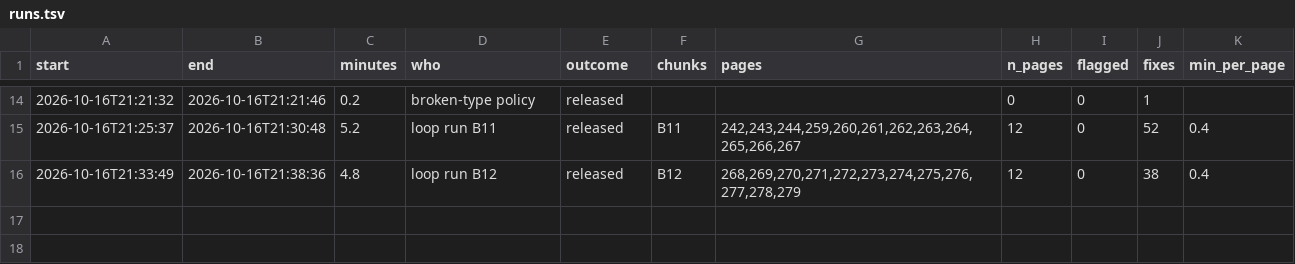
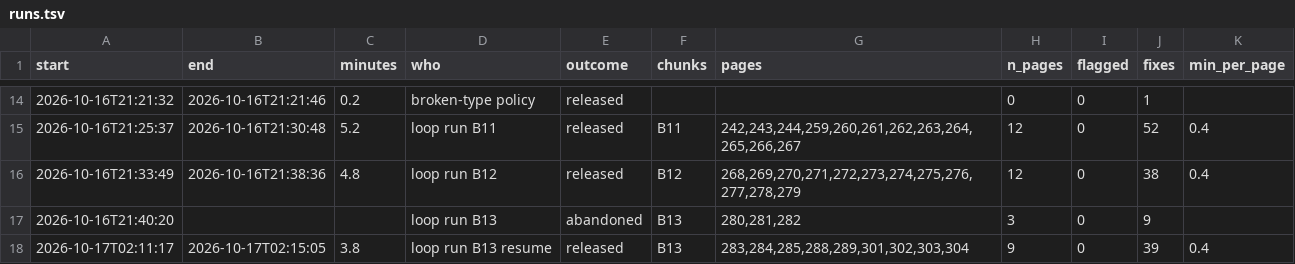
Before and after one commit to mitchellpalermo/Genesius-grammar, a TSV file: gesenius/proof/runs.tsv, drawn as a sheet; only a part is shown, gaps mark what is left out; the diff names each change by its address in the sheet, - before the commit and + after, or states it on an @@ line.

```diff
--- a/gesenius/proof/runs.tsv
+++ b/gesenius/proof/runs.tsv
+row 17: 2026-10-16T21:40:20 |  |  | loop run B13 | abandoned | B13 | 280,281,282 | 3 | 0 | 9
+row 18: 2026-10-17T02:11:17 | 2026-10-17T02:15:05 | 3.8 | loop run B13 resume | released | B13 | 283,284,285,288,289,301,302,303,304 | 9 | 0 | 39 | 0.4
```
Also changed, not shown: gesenius/proof/corrections.tsv, gesenius/proof/status.tsv, 13 other files.
